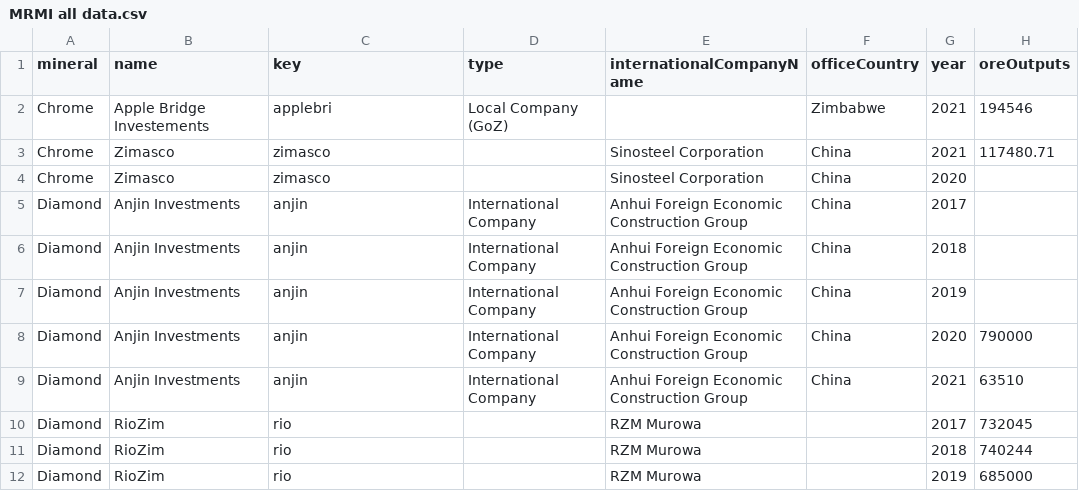
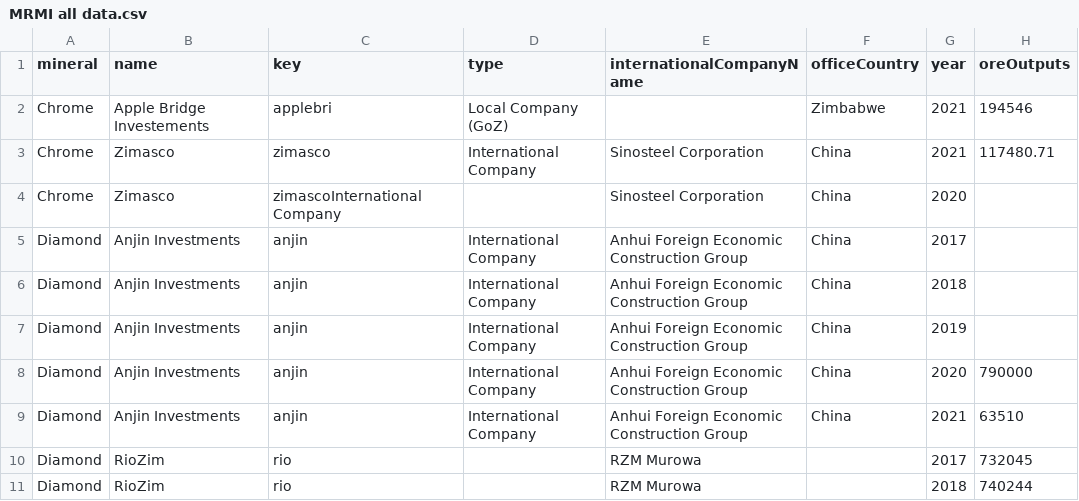
Before and after one commit to SIVIO-Institute/MRMI, a CSV file: MRMI all data.csv, drawn as a sheet; only a part is shown; the shorter side is filled out with more unchanged rows; the diff names each change by its address in the sheet, - before the commit and + after, or states it on an @@ line.

Commit message:
Update Zimasco

```diff
--- a/MRMI all data.csv
+++ b/MRMI all data.csv
-D3 (type): (empty)
+D3 (type): International Company
-C4 (key): zimasco
+C4 (key): zimascoInternational Company
```
